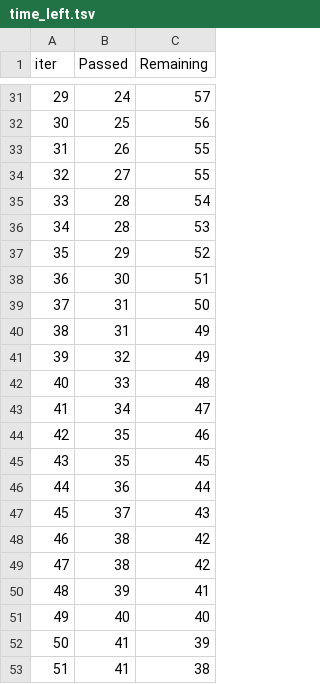
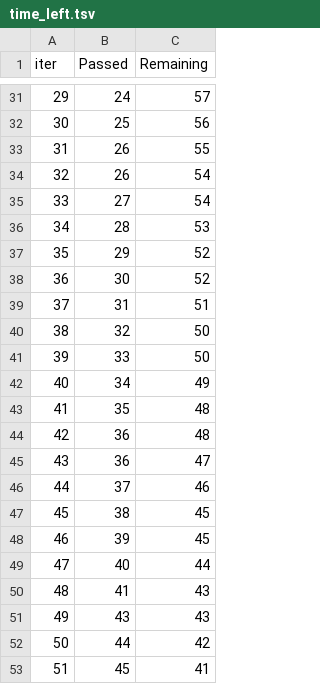
Before and after one commit to Pavan-GL/mlprojects, a TSV file: catboost_info/time_left.tsv, drawn as a sheet; only a part is shown, gaps mark what is left out; the diff covers the shown part only.

```diff
--- a/catboost_info/time_left.tsv
+++ b/catboost_info/time_left.tsv
@@ -33,21 +33,21 @@ iter	Passed	Remaining
 31	26	55
-32	27	55
-33	28	54
+32	26	54
+33	27	54
 34	28	53
 35	29	52
-36	30	51
-37	31	50
-38	31	49
-39	32	49
-40	33	48
-41	34	47
-42	35	46
-43	35	45
-44	36	44
-45	37	43
-46	38	42
-47	38	42
-48	39	41
-49	40	40
-50	41	39
-51	41	38
+36	30	52
+37	31	51
+38	32	50
+39	33	50
+40	34	49
+41	35	48
+42	36	48
+43	36	47
+44	37	46
+45	38	45
+46	39	45
+47	40	44
+48	41	43
+49	43	43
+50	44	42
+51	45	41
```
Also changed, not shown: 137 edited cells elsewhere in this file, 8 other files.
